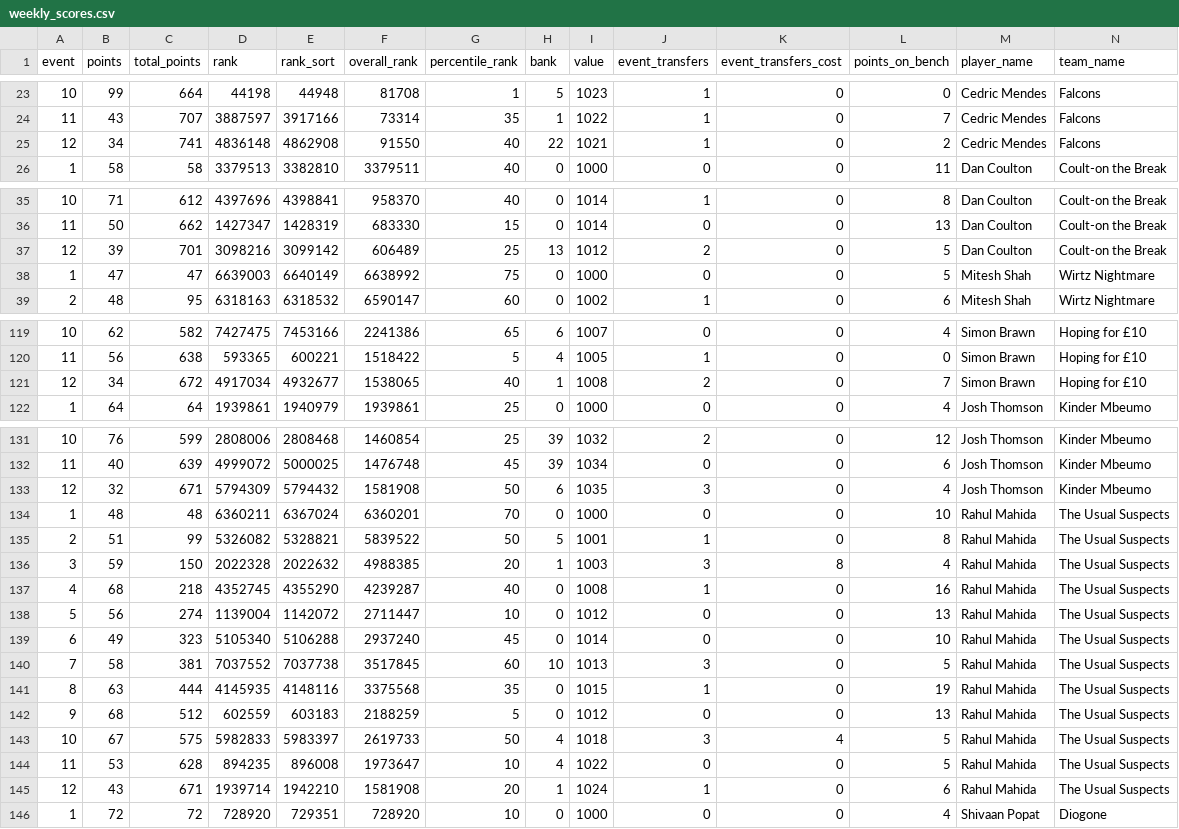
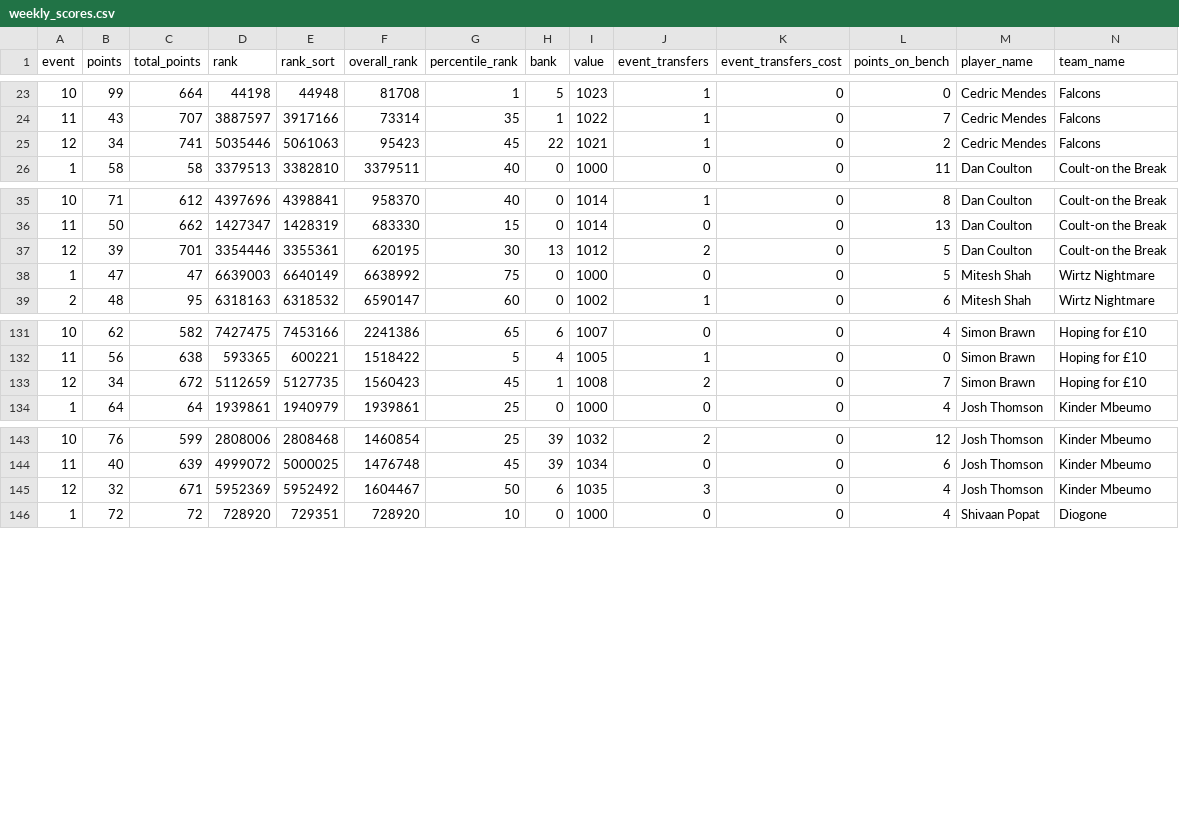
Before and after one commit to fluidraccoon/fpl-jager-crew, a CSV file: data/weekly_scores.csv, drawn as a sheet; only a part is shown, gaps mark what is left out; removed rows and columns are numbered as before the commit, all else as after; rows hold the shown columns only; the diff covers the shown part only; the diff names each change by its address in the sheet, - before the commit and + after, or states it on an @@ line.

```diff
--- a/data/weekly_scores.csv
+++ b/data/weekly_scores.csv
-D25 (rank): 4836148
+D25 (rank): 5035446
-E25 (rank_sort): 4862908
+E25 (rank_sort): 5061063
-F25 (overall_rank): 91550
+F25 (overall_rank): 95423
-G25 (percentile_rank): 40
+G25 (percentile_rank): 45
-D37 (rank): 3098216
+D37 (rank): 3354446
-E37 (rank_sort): 3099142
+E37 (rank_sort): 3355361
-F37 (overall_rank): 606489
+F37 (overall_rank): 620195
-G37 (percentile_rank): 25
+G37 (percentile_rank): 30
-D133 (rank): 4917034
+D133 (rank): 5112659
-E133 (rank_sort): 4932677
+E133 (rank_sort): 5127735
-F133 (overall_rank): 1538065
+F133 (overall_rank): 1560423
-G133 (percentile_rank): 40
+G133 (percentile_rank): 45
-D145 (rank): 5794309
+D145 (rank): 5952369
-E145 (rank_sort): 5794432
+E145 (rank_sort): 5952492
-F145 (overall_rank): 1581908
+F145 (overall_rank): 1604467
@@ row 134 moved to row 110: 1 @@
@@ row 135 moved to row 111: 2 @@
@@ row 136 moved to row 112: 3 @@
@@ row 137 moved to row 113: 4 @@
@@ row 138 moved to row 114: 5 @@
@@ row 139 moved to row 115: 6 @@
@@ row 140 moved to row 116: 7 @@
@@ row 141 moved to row 117: 8 @@
@@ row 142 moved to row 118: 9 @@
@@ row 143 moved to row 119: 10 @@
@@ row 144 moved to row 120: 11 @@
-row 145: 12 | 43 | 671 | 1939714 | 1942210 | 1581908 | 20 | 1 | 1024 | 1 | 0 | 6 | Rahul Mahida | The Usual Suspects
```
Also changed, not shown: 1 added row and 59 edited cells elsewhere in this file.
